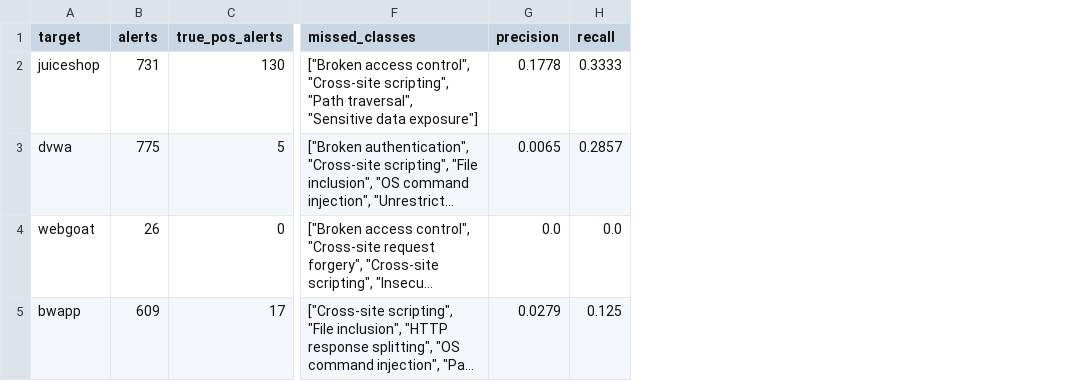
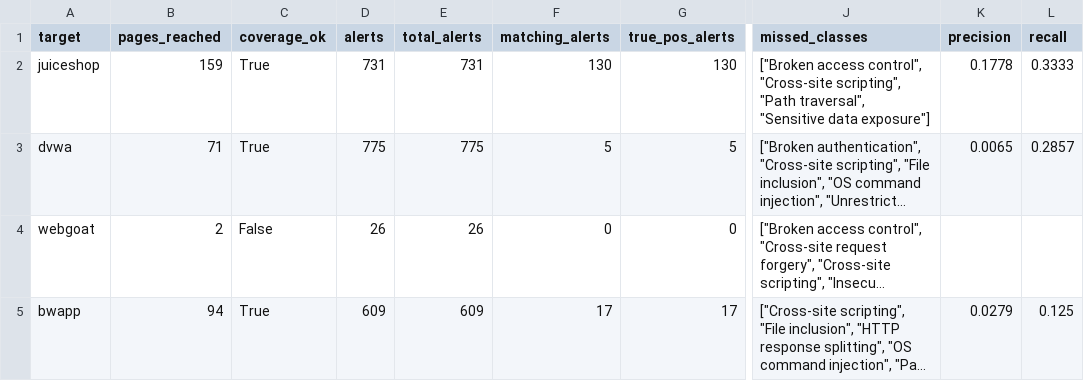
Before and after one commit to manojsomashekar8/Web-Application-Security-and-Risk-Assessment, a CSV file: results/experiments/exp1_detection.csv, drawn as a sheet; only a part is shown, gaps mark what is left out; long unchanged cells end in …; addresses are those after the commit; the diff names each change by its address in the sheet, - before the commit and + after, or states it on an @@ line.

Commit message:
Validation v2: coverage threshold, category detection, latest-run dashboard

```diff
--- a/results/experiments/exp1_detection.csv
+++ b/results/experiments/exp1_detection.csv
+column B (pages_reached), rows 2-5: 159 | 71 | 2 | 94
+column C (coverage_ok), rows 2-5: True | True | False | True
+column E (total_alerts), rows 2-5: 731 | 775 | 26 | 609
+column F (matching_alerts), rows 2-5: 130 | 5 | 0 | 17
-K4 (precision): 0.0
+K4 (precision): (empty)
-L4 (recall): 0.0
+L4 (recall): (empty)
```
Also changed, not shown: 12 other files.
